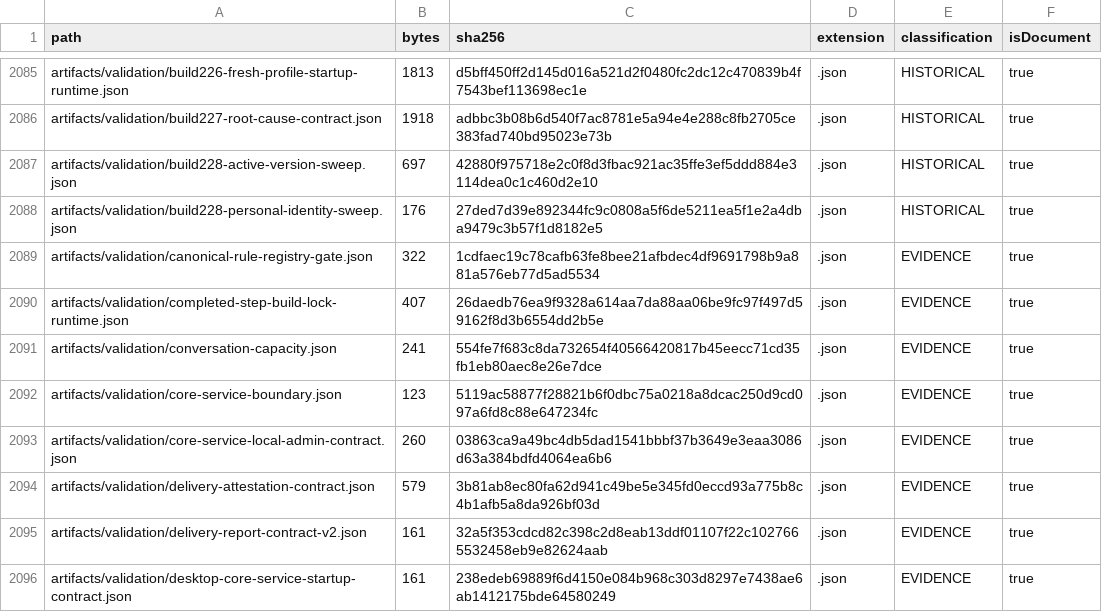
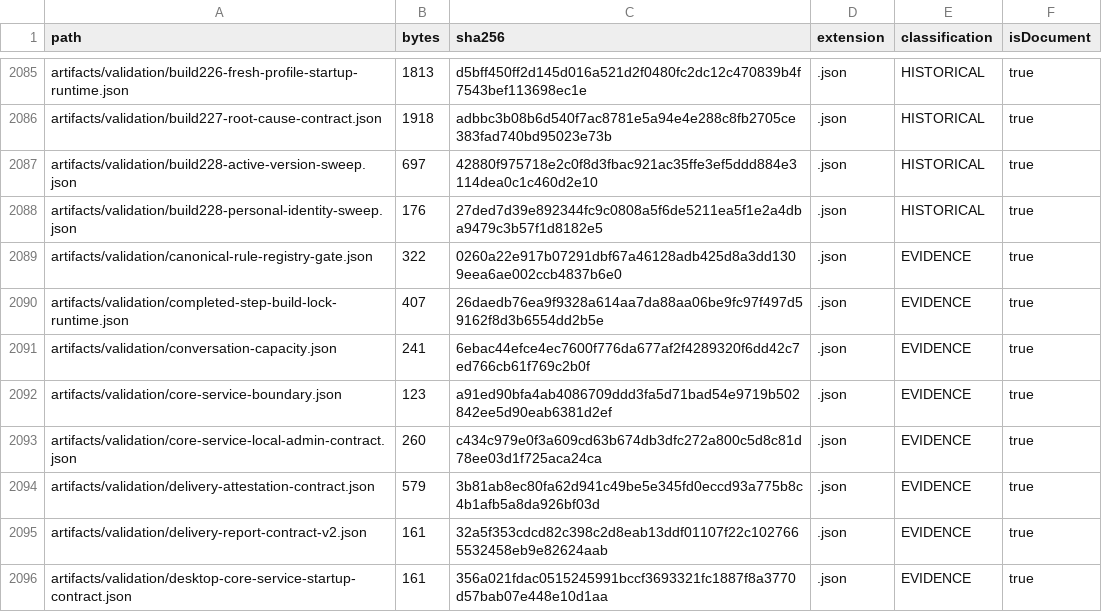
Before and after one commit to hsynmyssrgl/Anadolu-Parsi-AYM, a CSV file: artifacts/manifests/ALL_DOCUMENTS_INDEX.csv, drawn as a sheet; only a part is shown, gaps mark what is left out; the diff covers the shown part only.

```diff
--- a/artifacts/manifests/ALL_DOCUMENTS_INDEX.csv
+++ b/artifacts/manifests/ALL_DOCUMENTS_INDEX.csv
@@ -2088,9 +2088,9 @@ artifacts/validation/build228-active-version-sweep.json,697,42880f975718e2c0f8d3
 artifacts/validation/build228-personal-identity-sweep.json,176,27ded7d39e892344fc9c0808a5f6de5211ea5f1e2a4dba9479c3b57f1d8182e5,.json,HISTORICAL,true
-artifacts/validation/canonical-rule-registry-gate.json,322,1cdfaec19c78cafb63fe8bee21afbdec4df9691798b9a881a576eb77d5ad5534,.json,EVIDENCE,true
+artifacts/validation/canonical-rule-registry-gate.json,322,0260a22e917b07291dbf67a46128adb425d8a3dd1309eea6ae002ccb4837b6e0,.json,EVIDENCE,true
 artifacts/validation/completed-step-build-lock-runtime.json,407,26daedb76ea9f9328a614aa7da88aa06be9fc97f497d59162f8d3b6554dd2b5e,.json,EVIDENCE,true
-artifacts/validation/conversation-capacity.json,241,554fe7f683c8da732654f40566420817b45eecc71cd35fb1eb80aec8e26e7dce,.json,EVIDENCE,true
-artifacts/validation/core-service-boundary.json,123,5119ac58877f28821b6f0dbc75a0218a8dcac250d9cd097a6fd8c88e647234fc,.json,EVIDENCE,true
-artifacts/validation/core-service-local-admin-contract.json,260,03863ca9a49bc4db5dad1541bbbf37b3649e3eaa3086d63a384bdfd4064ea6b6,.json,EVIDENCE,true
+artifacts/validation/conversation-capacity.json,241,6ebac44efce4ec7600f776da677af2f4289320f6dd42c7ed766cb61f769c2b0f,.json,EVIDENCE,true
+artifacts/validation/core-service-boundary.json,123,a91ed90bfa4ab4086709ddd3fa5d71bad54e9719b502842ee5d90eab6381d2ef,.json,EVIDENCE,true
+artifacts/validation/core-service-local-admin-contract.json,260,c434c979e0f3a609cd63b674db3dfc272a800c5d8c81d78ee03d1f725aca24ca,.json,EVIDENCE,true
 artifacts/validation/delivery-attestation-contract.json,579,3b81ab8ec80fa62d941c49be5e345fd0eccd93a775b8c4b1afb5a8da926bf03d,.json,EVIDENCE,true
 artifacts/validation/delivery-report-contract-v2.json,161,32a5f353cdcd82c398c2d8eab13ddf01107f22c1027665532458eb9e82624aab,.json,EVIDENCE,true
-artifacts/validation/desktop-core-service-startup-contract.json,161,238edeb69889f6d4150e084b968c303d8297e7438ae6ab1412175bde64580249,.json,EVIDENCE,true
+artifacts/validation/desktop-core-service-startup-contract.json,161,356a021fdac0515245991bccf3693321fc1887f8a3770d57bab07e448e10d1aa,.json,EVIDENCE,true
```
Also changed, not shown: 16 edited cells elsewhere in this file, artifacts/manifests/PROJECT_ARTIFACT_INDEX.csv, 9 other files.
